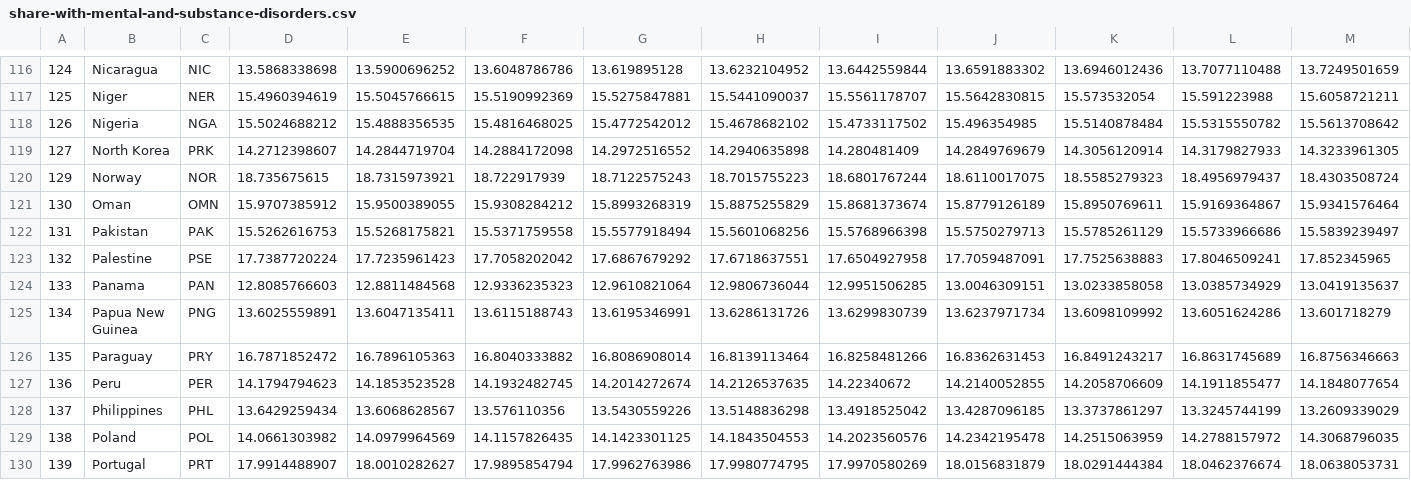
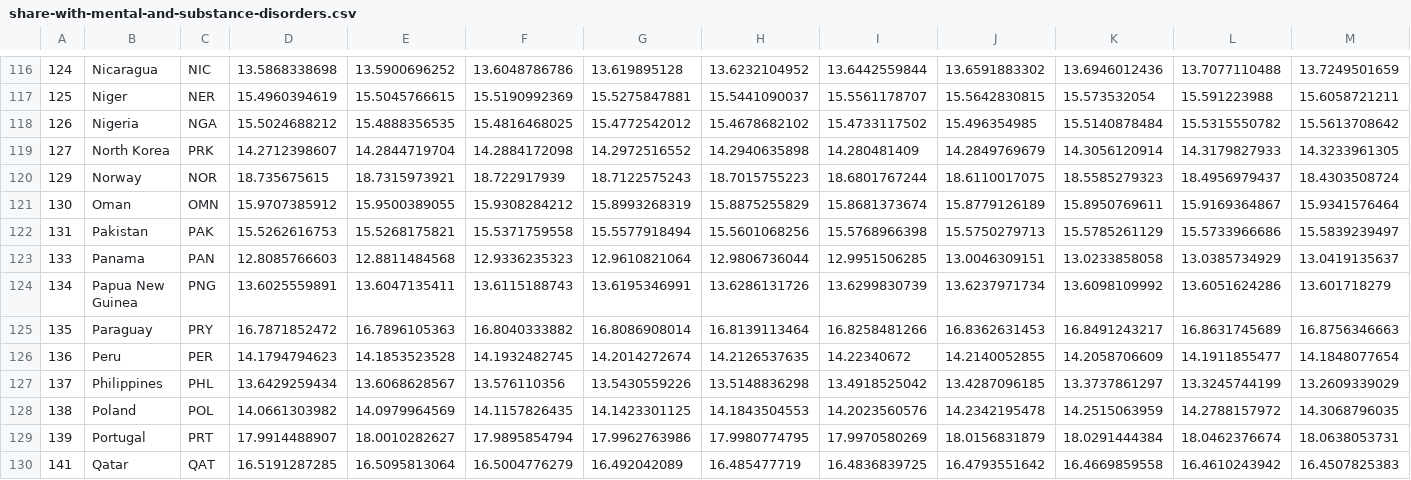
Before and after one commit to NehaKherde/visualization_of_data_science_project, a CSV file: data/changed_csv/share-with-mental-and-substance-disorders.csv, drawn as a sheet; only a part is shown, gaps mark what is left out; the shorter side is filled out with more unchanged rows; rows hold the shown columns only; the diff names each change by its address in the sheet, - before the commit and + after, or states it on an @@ line.

Commit message:
Data according to countries updated

```diff
--- a/data/changed_csv/share-with-mental-and-substance-disorders.csv
+++ b/data/changed_csv/share-with-mental-and-substance-disorders.csv
-row 123: 132 | Palestine | PSE | 17.7387720224 | 17.7235961423 | 17.7058202042 | 17.6867679292 | 17.6718637551 | 17.6504927958 | 17.7059487091 | 17.7525638883 | 17.8046509241 | 17.852345965
```
Also changed, not shown: data/changed_csv/child-mortality.csv, data/changed_csv/expected-years-of-living-with-disability-or-disease-burden.csv, 8 other files.
